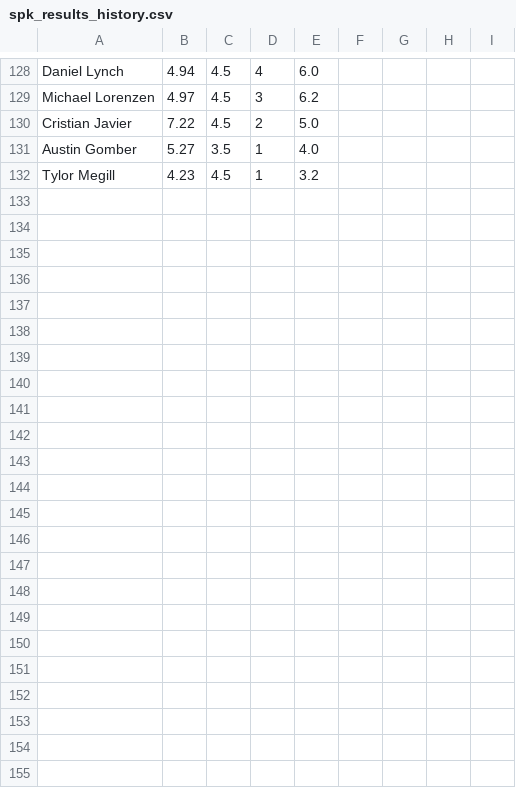
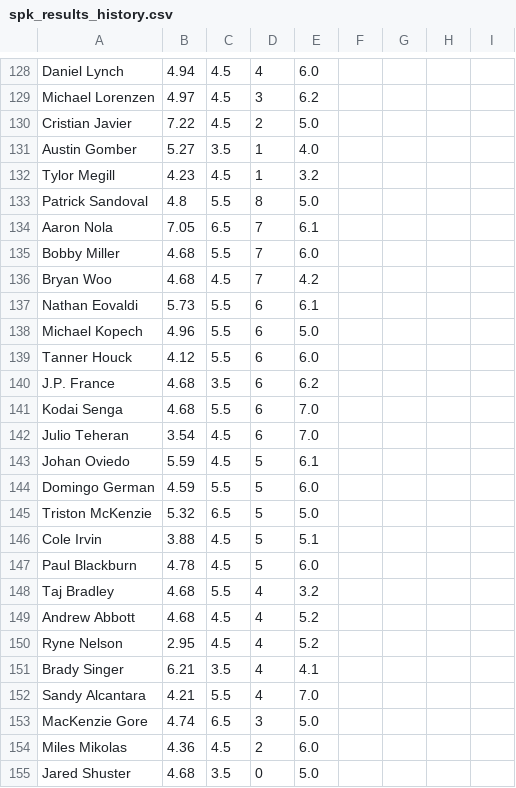
Before and after one commit to amaizehayes/sp-k-prediction-app, a CSV file: output/spk_results_history.csv, drawn as a sheet; only a part is shown, gaps mark what is left out; the diff names each change by its address in the sheet, - before the commit and + after, or states it on an @@ line.

```diff
--- a/output/spk_results_history.csv
+++ b/output/spk_results_history.csv
+row 133: Patrick Sandoval | 4.8 | 5.5 | 8 | 5.0
+row 134: Aaron Nola | 7.05 | 6.5 | 7 | 6.1
+row 135: Bobby Miller | 4.68 | 5.5 | 7 | 6.0
+row 136: Bryan Woo | 4.68 | 4.5 | 7 | 4.2
+row 137: Nathan Eovaldi | 5.73 | 5.5 | 6 | 6.1
+row 138: Michael Kopech | 4.96 | 5.5 | 6 | 5.0
+row 139: Tanner Houck | 4.12 | 5.5 | 6 | 6.0
+row 140: J.P. France | 4.68 | 3.5 | 6 | 6.2
+row 141: Kodai Senga | 4.68 | 5.5 | 6 | 7.0
+row 142: Julio Teheran | 3.54 | 4.5 | 6 | 7.0
+row 143: Johan Oviedo | 5.59 | 4.5 | 5 | 6.1
+row 144: Domingo German | 4.59 | 5.5 | 5 | 6.0
+row 145: Triston McKenzie | 5.32 | 6.5 | 5 | 5.0
+row 146: Cole Irvin | 3.88 | 4.5 | 5 | 5.1
+row 147: Paul Blackburn | 4.78 | 4.5 | 5 | 6.0
+row 148: Taj Bradley | 4.68 | 5.5 | 4 | 3.2
+row 149: Andrew Abbott | 4.68 | 4.5 | 4 | 5.2
+row 150: Ryne Nelson | 2.95 | 4.5 | 4 | 5.2
+row 151: Brady Singer | 6.21 | 3.5 | 4 | 4.1
+row 152: Sandy Alcantara | 4.21 | 5.5 | 4 | 7.0
+row 153: MacKenzie Gore | 4.74 | 6.5 | 3 | 5.0
+row 154: Miles Mikolas | 4.36 | 4.5 | 2 | 6.0
+row 155: Jared Shuster | 4.68 | 3.5 | 0 | 5.0
```
Also changed, not shown: output/probable_starter_history.csv, output/sp_log_2023.csv, 12 other files.
